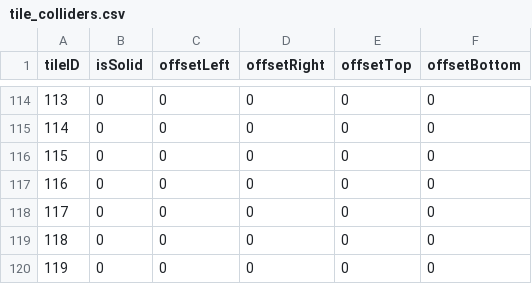
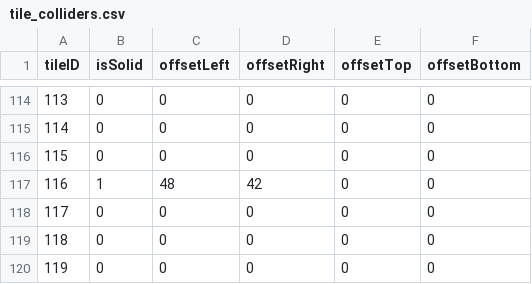
Before and after one commit to ShubhankarBhavsar83/os-prototype, a CSV file: assets/levels/tile_colliders.csv, drawn as a sheet; only a part is shown, gaps mark what is left out.

Commit message:
Implemented scaling from level-editor

```diff
--- a/assets/levels/tile_colliders.csv
+++ b/assets/levels/tile_colliders.csv
@@ -116,3 +116,3 @@ tileID,isSolid,offsetLeft,offsetRight,offsetTop,offsetBottom
 115,0,0,0,0,0
-116,0,0,0,0,0
+116,1,48,42,0,0
 117,0,0,0,0,0
```
Also changed, not shown: 21 other files.
